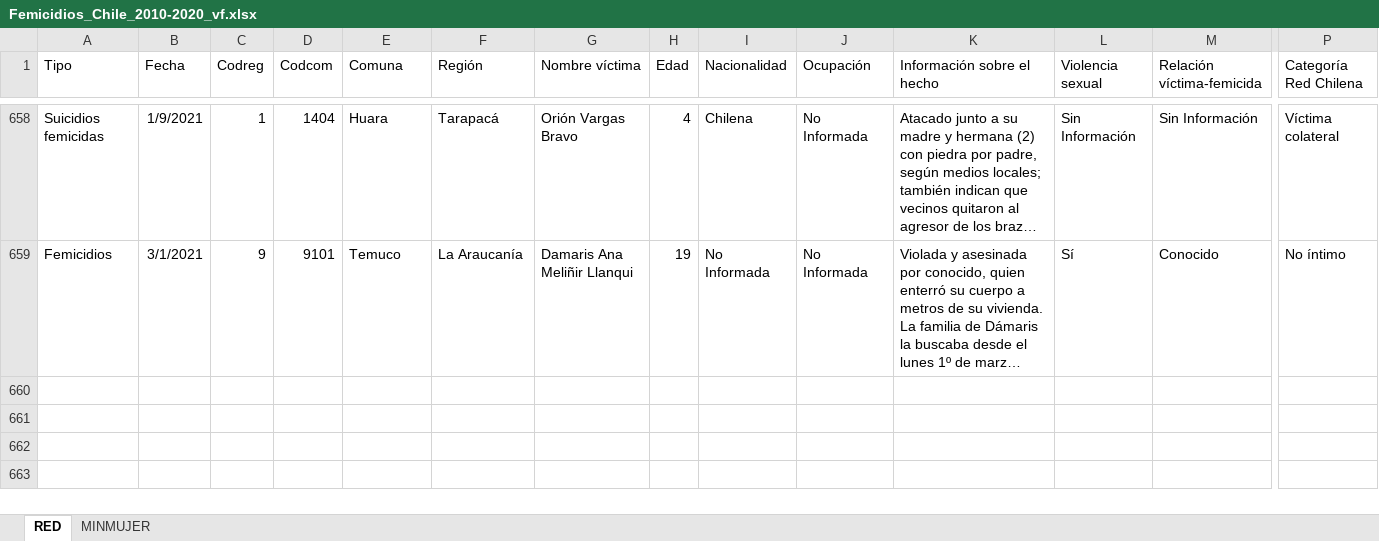
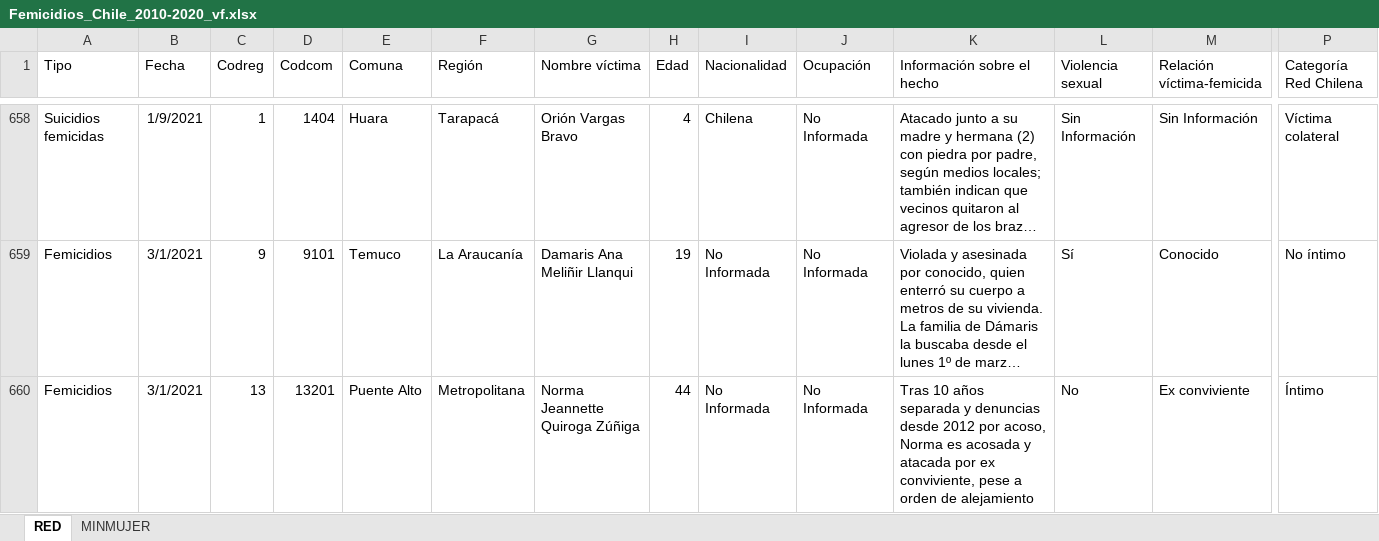
Before and after one commit to Sud-Austral/DATA-RIESGOS, an Excel workbook: Femicidios_Chile_2010-2020_vf.xlsx, sheet RED, drawn as a sheet; only a part is shown, gaps mark what is left out; long unchanged cells end in …; values as stored, in another font and other column widths than the file's, no borders; conditional formats and table styles not drawn; rows hold the shown columns only; the diff names each change by its address in the sheet, - before the commit and + after, or states it on an @@ line.

Commit message:
Update Femicidios_Chile_2010-2020_vf.xlsx

```diff
--- a/Femicidios_Chile_2010-2020_vf.xlsx (sheet RED)
+++ b/Femicidios_Chile_2010-2020_vf.xlsx (sheet RED)
+row 660: Femicidios | 3/1/2021 | 13 | 13201 | Puente Alto | Metropolitana | Norma Jeannette Quiroga Zúñiga | 44 | No Informada | No Informada | Tras 10 años separada y denuncias desde 2012 por acoso, Norma es acosada y atacada por ex conviviente, pese a orden de alejamiento | No | Ex conviviente | Íntimo
```
Also changed, not shown: sheet MINMUJER.
